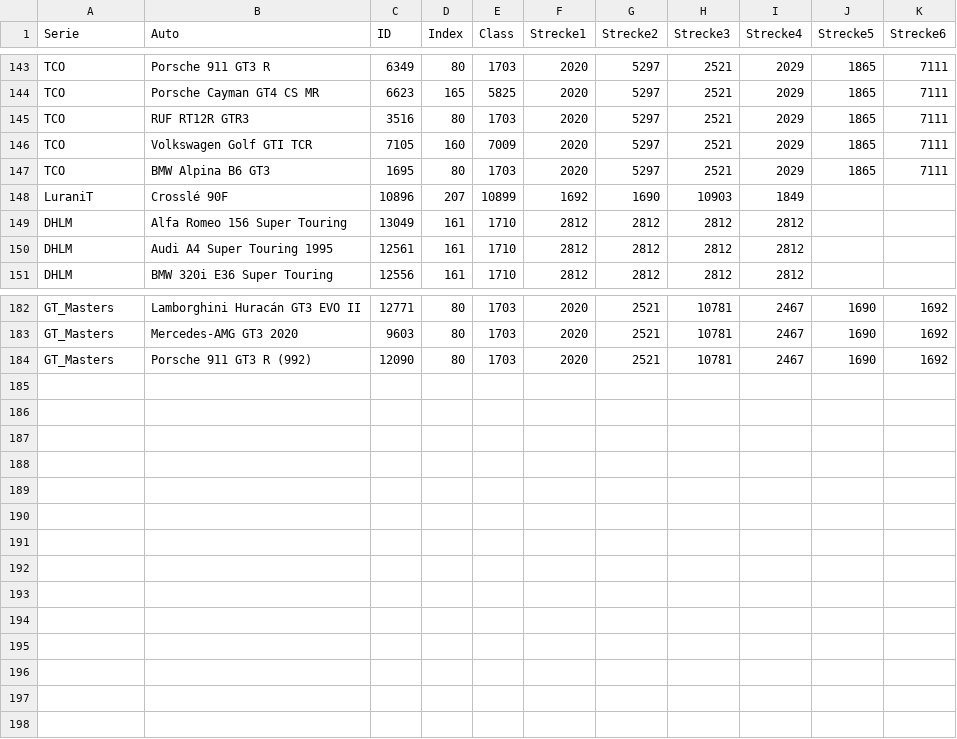
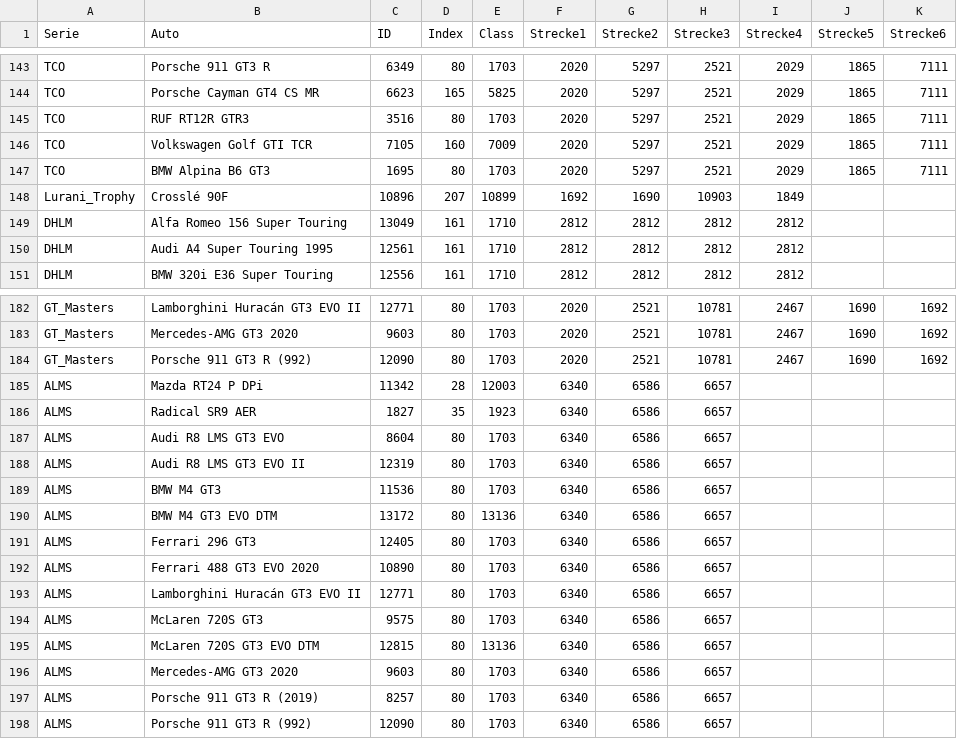
Before and after one commit to eddimeier/Rennserien, a CSV file: Serien.csv, drawn as a sheet; only a part is shown, gaps mark what is left out.

Commit message:
Add files via upload

```diff
--- a/Serien.csv
+++ b/Serien.csv
@@ -147,3 +147,3 @@ TCO,Volkswagen Golf GTI TCR,7105,160,7009,2020,5297,2521,2029,1865,7111
 TCO,BMW Alpina B6 GT3,1695,80,1703,2020,5297,2521,2029,1865,7111
-LuraniT,Crosslé 90F,10896,207,10899,1692,1690,10903,1849,,
+Lurani_Trophy,Crosslé 90F,10896,207,10899,1692,1690,10903,1849,,
 DHLM,Alfa Romeo 156 Super Touring,13049,161,1710,2812,2812,2812,2812,,
@@ -184 +184,15 @@ GT_Masters,Mercedes-AMG GT3 2020,9603,80,1703,2020,2521,10781,2467,1690,1692
 GT_Masters,Porsche 911 GT3 R (992),12090,80,1703,2020,2521,10781,2467,1690,1692
+ALMS,Mazda RT24 P DPi,11342,28,12003,6340,6586,6657,,,
+ALMS,Radical SR9 AER,1827,35,1923,6340,6586,6657,,,
+ALMS,Audi R8 LMS GT3 EVO,8604,80,1703,6340,6586,6657,,,
+ALMS,Audi R8 LMS GT3 EVO II,12319,80,1703,6340,6586,6657,,,
+ALMS,BMW M4 GT3,11536,80,1703,6340,6586,6657,,,
+ALMS,BMW M4 GT3 EVO DTM,13172,80,13136,6340,6586,6657,,,
+ALMS,Ferrari 296 GT3,12405,80,1703,6340,6586,6657,,,
+ALMS,Ferrari 488 GT3 EVO 2020,10890,80,1703,6340,6586,6657,,,
+ALMS,Lamborghini Huracán GT3 EVO II,12771,80,1703,6340,6586,6657,,,
+ALMS,McLaren 720S GT3,9575,80,1703,6340,6586,6657,,,
+ALMS,McLaren 720S GT3 EVO DTM,12815,80,13136,6340,6586,6657,,,
+ALMS,Mercedes-AMG GT3 2020,9603,80,1703,6340,6586,6657,,,
+ALMS,Porsche 911 GT3 R (2019),8257,80,1703,6340,6586,6657,,,
+ALMS,Porsche 911 GT3 R (992),12090,80,1703,6340,6586,6657,,,
```
